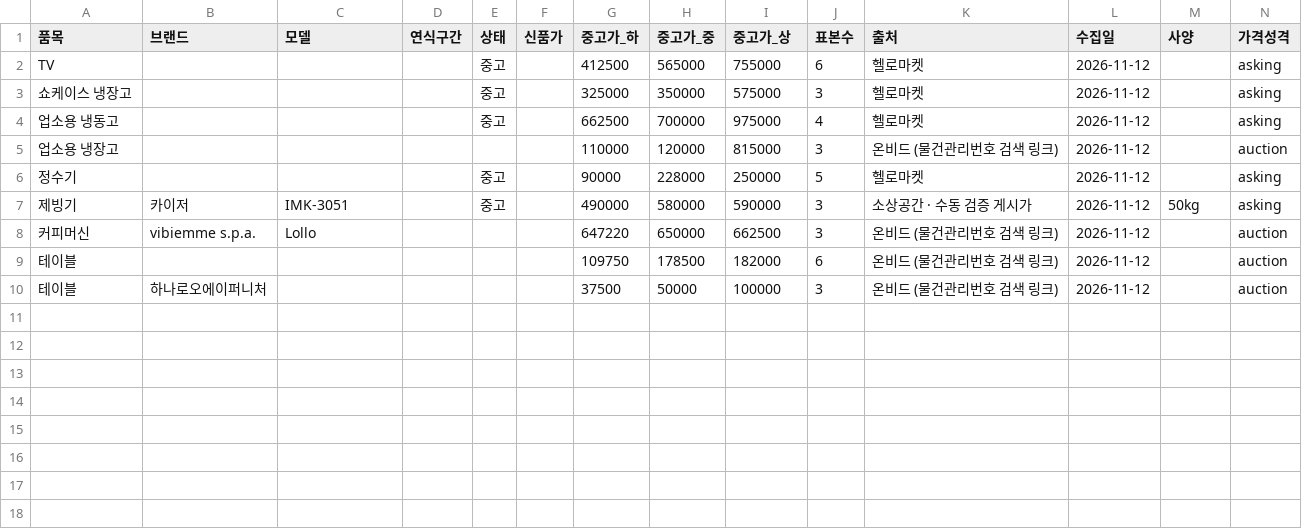
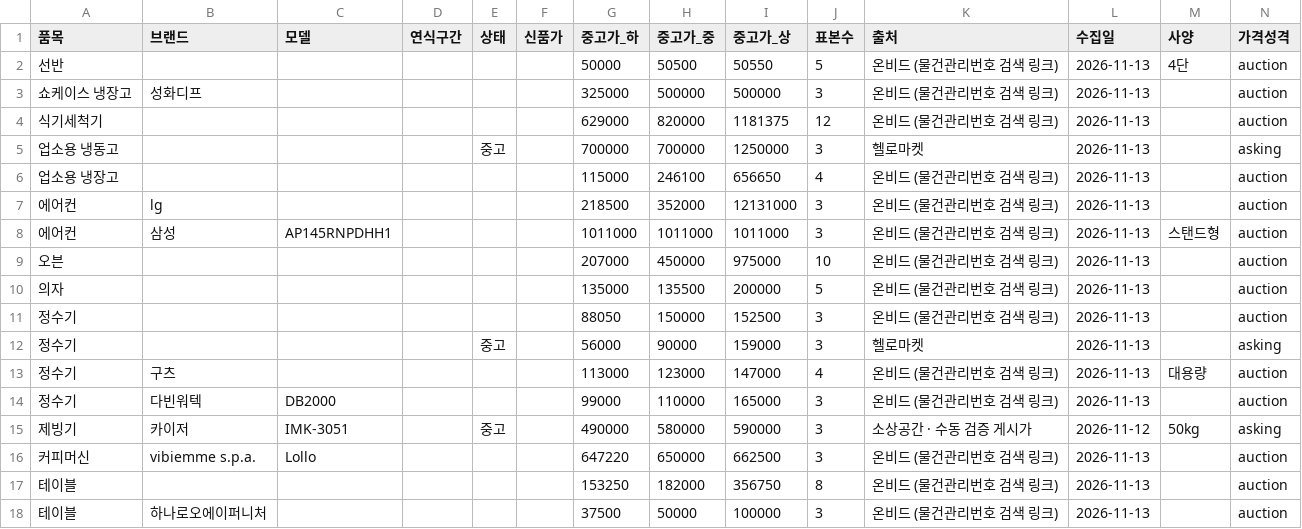
Before and after one commit to sinseungu837-web/ieogage, a CSV file: data/price_table.csv, drawn as a sheet.

```diff
--- a/data/price_table.csv
+++ b/data/price_table.csv
@@ -1,10 +1,18 @@
 품목,브랜드,모델,연식구간,상태,신품가,중고가_하,중고가_중,중고가_상,표본수,출처,수집일,사양,가격성격
-TV,,,,중고,,412500,565000,755000,6,헬로마켓,2026-11-12,,asking
-쇼케이스 냉장고,,,,중고,,325000,350000,575000,3,헬로마켓,2026-11-12,,asking
-업소용 냉동고,,,,중고,,662500,700000,975000,4,헬로마켓,2026-11-12,,asking
-업소용 냉장고,,,,,,110000,120000,815000,3,온비드 (물건관리번호 검색 링크),2026-11-12,,auction
-정수기,,,,중고,,90000,228000,250000,5,헬로마켓,2026-11-12,,asking
+선반,,,,,,50000,50500,50550,5,온비드 (물건관리번호 검색 링크),2026-11-13,4단,auction
+쇼케이스 냉장고,성화디프,,,,,325000,500000,500000,3,온비드 (물건관리번호 검색 링크),2026-11-13,,auction
+식기세척기,,,,,,629000,820000,1181375,12,온비드 (물건관리번호 검색 링크),2026-11-13,,auction
+업소용 냉동고,,,,중고,,700000,700000,1250000,3,헬로마켓,2026-11-13,,asking
+업소용 냉장고,,,,,,115000,246100,656650,4,온비드 (물건관리번호 검색 링크),2026-11-13,,auction
+에어컨,lg,,,,,218500,352000,12131000,3,온비드 (물건관리번호 검색 링크),2026-11-13,,auction
+에어컨,삼성,AP145RNPDHH1,,,,1011000,1011000,1011000,3,온비드 (물건관리번호 검색 링크),2026-11-13,스탠드형,auction
+오븐,,,,,,207000,450000,975000,10,온비드 (물건관리번호 검색 링크),2026-11-13,,auction
+의자,,,,,,135000,135500,200000,5,온비드 (물건관리번호 검색 링크),2026-11-13,,auction
+정수기,,,,,,88050,150000,152500,3,온비드 (물건관리번호 검색 링크),2026-11-13,,auction
+정수기,,,,중고,,56000,90000,159000,3,헬로마켓,2026-11-13,,asking
+정수기,구츠,,,,,113000,123000,147000,4,온비드 (물건관리번호 검색 링크),2026-11-13,대용량,auction
+정수기,다빈워텍,DB2000,,,,99000,110000,165000,3,온비드 (물건관리번호 검색 링크),2026-11-13,,auction
 제빙기,카이저,IMK-3051,,중고,,490000,580000,590000,3,소상공간 · 수동 검증 게시가,2026-11-12,50kg,asking
-커피머신,vibiemme s.p.a.,Lollo,,,,647220,650000,662500,3,온비드 (물건관리번호 검색 링크),2026-11-12,,auction
-테이블,,,,,,109750,178500,182000,6,온비드 (물건관리번호 검색 링크),2026-11-12,,auction
-테이블,하나로오에이퍼니처,,,,,37500,50000,100000,3,온비드 (물건관리번호 검색 링크),2026-11-12,,auction
+커피머신,vibiemme s.p.a.,Lollo,,,,647220,650000,662500,3,온비드 (물건관리번호 검색 링크),2026-11-13,,auction
+테이블,,,,,,153250,182000,356750,8,온비드 (물건관리번호 검색 링크),2026-11-13,,auction
+테이블,하나로오에이퍼니처,,,,,37500,50000,100000,3,온비드 (물건관리번호 검색 링크),2026-11-13,,auction
```
Also changed, not shown: data/coverage.csv, data/new_prices.csv, 3 other files.
